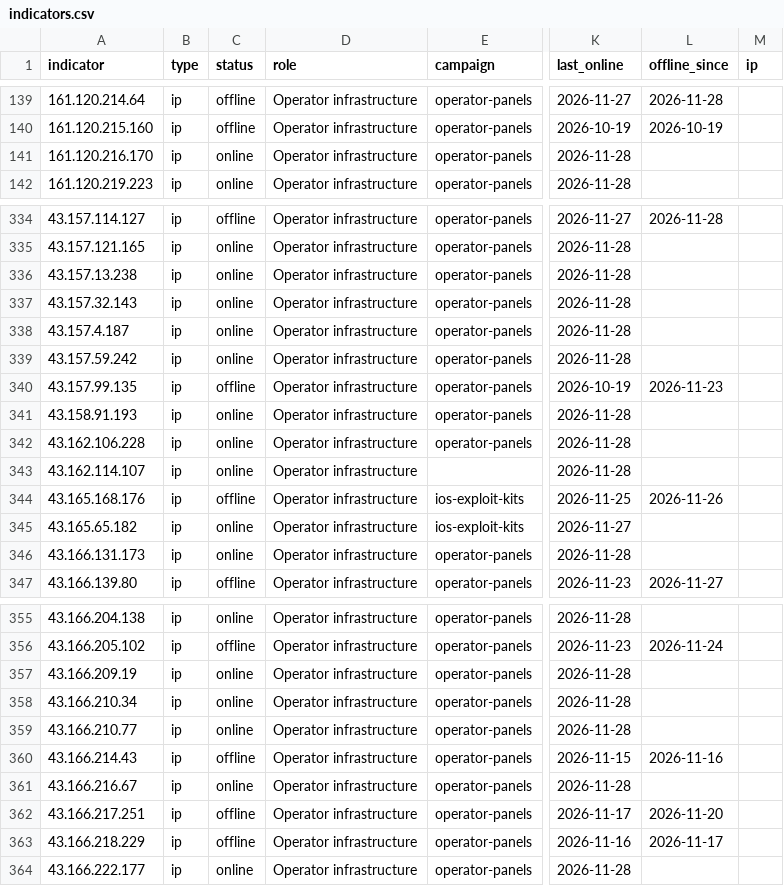
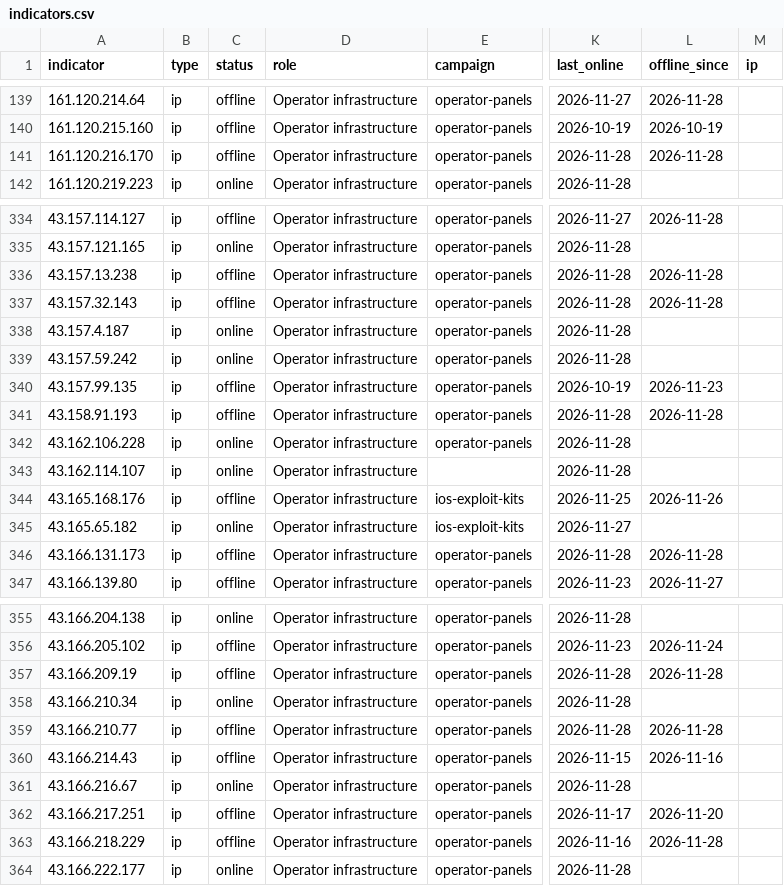
Before and after one commit to newtonpaul-hunting/Phish_Sight_IOCs, a CSV file: kit-backends/indicators.csv, drawn as a sheet; only a part is shown, gaps mark what is left out; the diff covers the shown part only; the diff names each change by its address in the sheet, - before the commit and + after, or states it on an @@ line.

Commit message:
Update IOCs (12,760 indicators, 302 payloads)

```diff
--- a/kit-backends/indicators.csv
+++ b/kit-backends/indicators.csv
-C141 (status): online
+C141 (status): offline
-L141 (offline_since): (empty)
+L141 (offline_since): 2026-11-28
-C336:C337 (status): online
+C336:C337 (status): offline
-L336:L337 (offline_since): (empty)
+L336:L337 (offline_since): 2026-11-28
-C341 (status): online
+C341 (status): offline
-L341 (offline_since): (empty)
+L341 (offline_since): 2026-11-28
-C346 (status): online
+C346 (status): offline
-L346 (offline_since): (empty)
+L346 (offline_since): 2026-11-28
-C357 (status): online
+C357 (status): offline
-L357 (offline_since): (empty)
+L357 (offline_since): 2026-11-28
-C359 (status): online
+C359 (status): offline
-L359 (offline_since): (empty)
+L359 (offline_since): 2026-11-28
-L363 (offline_since): 2026-11-17
+L363 (offline_since): 2026-11-28
```
Also changed, not shown: 7 edited cells elsewhere in this file, credential-phishing/indicators.csv, device-code-phishing/indicators.csv, 20 other files.
